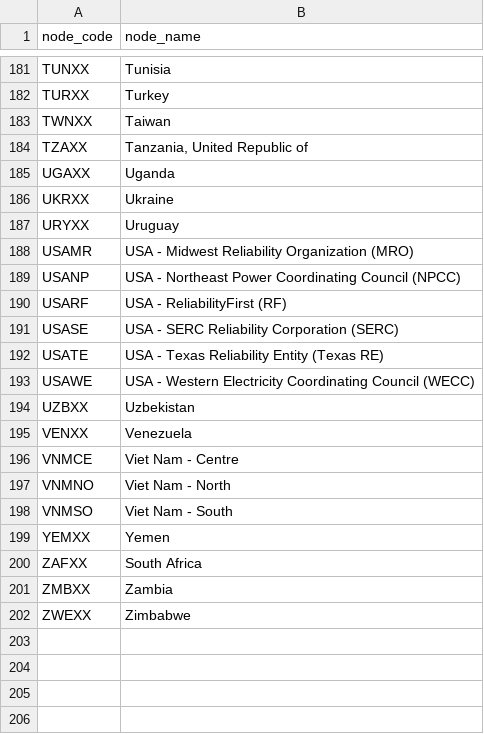
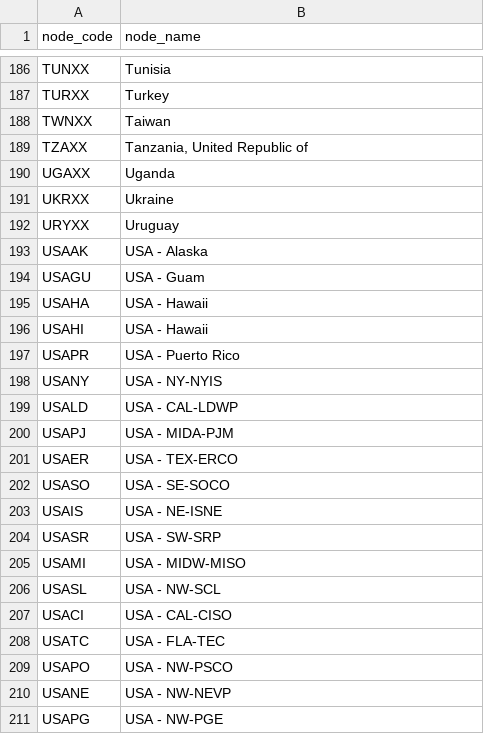
Before and after one commit to Electricity-Transmission-Database/electricity-transmission-database, a CSV file: data/csv/node_code_name_mapping.csv, drawn as a sheet; only a part is shown, gaps mark what is left out; the shorter side is filled out with more unchanged rows; the diff covers the shown part only.

Commit message:
update mappings

```diff
--- a/data/csv/node_code_name_mapping.csv
+++ b/data/csv/node_code_name_mapping.csv
@@ -187,7 +192,20 @@ UKRXX,Ukraine
 URYXX,Uruguay
-USAMR,USA - Midwest Reliability Organization (MRO)
-USANP,USA - Northeast Power Coordinating Council (NPCC)
-USARF,USA - ReliabilityFirst (RF)
-USASE,USA - SERC Reliability Corporation (SERC)
-USATE,USA - Texas Reliability Entity (Texas RE)
-USAWE,USA - Western Electricity Coordinating Council (WECC)
+USAAK,USA - Alaska
+USAGU,USA - Guam
+USAHA,USA - Hawaii
+USAHI,USA - Hawaii
+USAPR,USA - Puerto Rico
+USANY,USA - NY-NYIS
+USALD,USA - CAL-LDWP
+USAPJ,USA - MIDA-PJM
+USAER,USA - TEX-ERCO
+USASO,USA - SE-SOCO
+USAIS,USA - NE-ISNE
+USASR,USA - SW-SRP
+USAMI,USA - MIDW-MISO
+USASL,USA - NW-SCL
+USACI,USA - CAL-CISO
+USATC,USA - FLA-TEC
+USAPO,USA - NW-PSCO
+USANE,USA - NW-NEVP
+USAPG,USA - NW-PGE
```
Also changed, not shown: 56 added rows and 3 removed rows elsewhere in this file, data/csv/nodes.csv.
